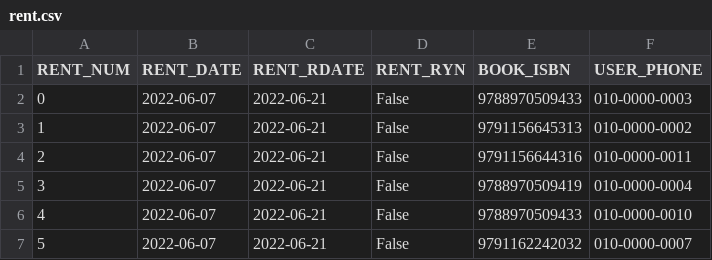
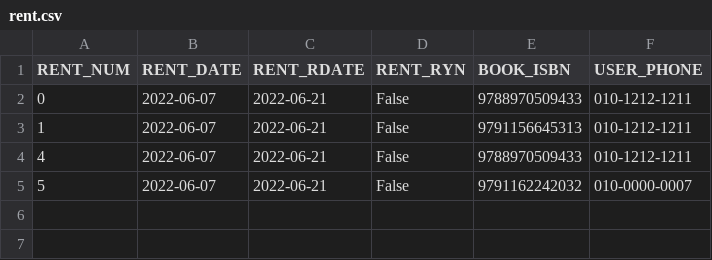
Before and after one commit to Kimminoh/Librarian_Kimminoh, a CSV file: csv/rent.csv, drawn as a sheet.

```diff
--- a/csv/rent.csv
+++ b/csv/rent.csv
@@ -1,7 +1,5 @@
 RENT_NUM,RENT_DATE,RENT_RDATE,RENT_RYN,BOOK_ISBN,USER_PHONE
-0,2022-06-07,2022-06-21,False,9788970509433,010-0000-0003
-1,2022-06-07,2022-06-21,False,9791156645313,010-0000-0002
-2,2022-06-07,2022-06-21,False,9791156644316,010-0000-0011
-3,2022-06-07,2022-06-21,False,9788970509419,010-0000-0004
-4,2022-06-07,2022-06-21,False,9788970509433,010-0000-0010
+0,2022-06-07,2022-06-21,False,9788970509433,010-1212-1211
+1,2022-06-07,2022-06-21,False,9791156645313,010-1212-1211
+4,2022-06-07,2022-06-21,False,9788970509433,010-1212-1211
 5,2022-06-07,2022-06-21,False,9791162242032,010-0000-0007
```
Also changed, not shown: csv/USER1.csv, csv/book_1.csv, 1 other file.
